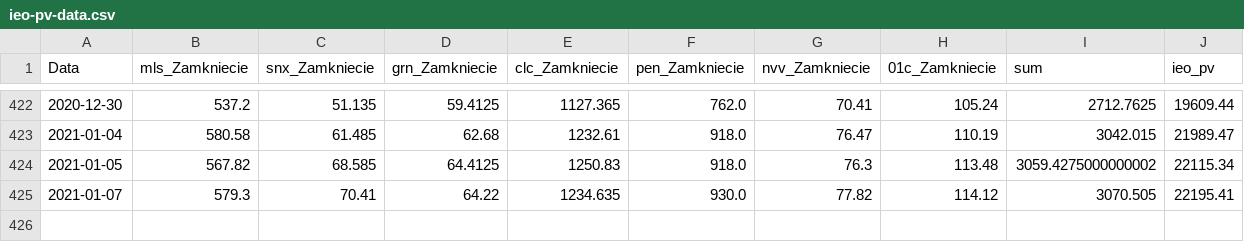
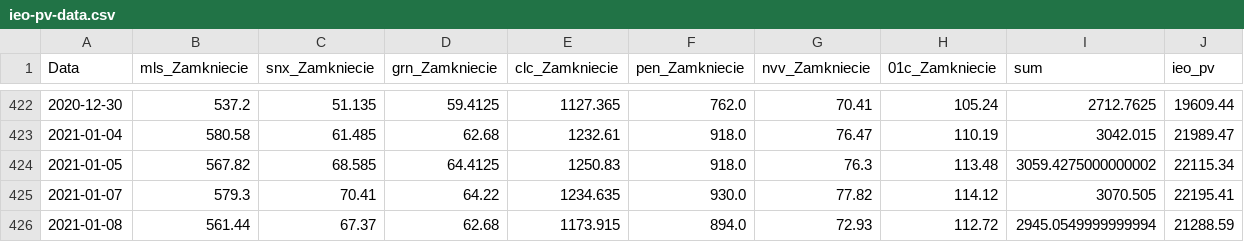
Before and after one commit to paweel-t/data-workshop, a CSV file: ieo-pv-data.csv, drawn as a sheet; only a part is shown, gaps mark what is left out.

Commit message:
Add files via upload

```diff
--- a/ieo-pv-data.csv
+++ b/ieo-pv-data.csv
@@ -425 +425,2 @@ Data,mls_Zamkniecie,snx_Zamkniecie,grn_Zamkniecie,clc_Zamkniecie,pen_Zamkniecie,
 2021-01-07,579.3,70.41,64.22,1234.635,930.0,77.82,114.12,3070.505,22195.41
+2021-01-08,561.44,67.37,62.68,1173.915,894.0,72.93,112.72,2945.0549999999994,21288.59
```
